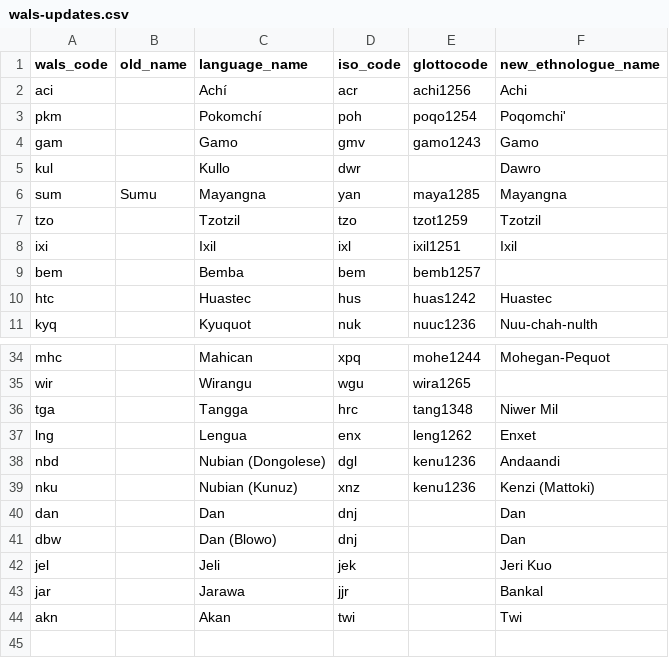
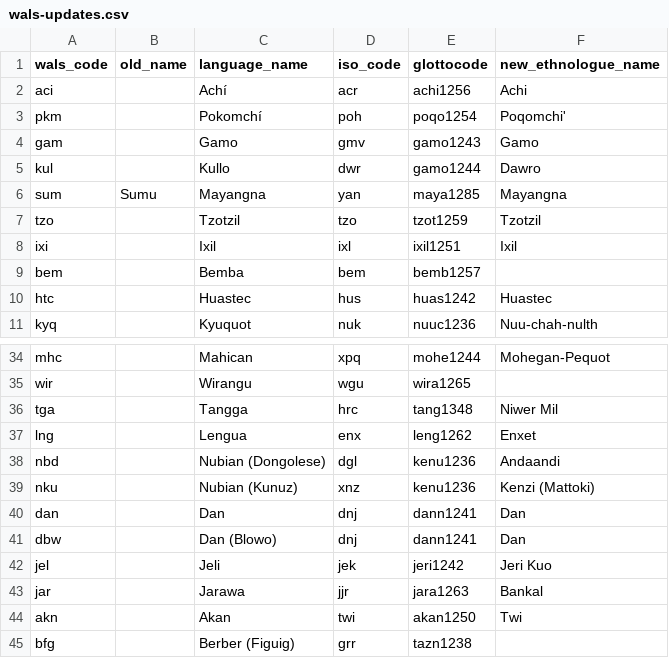
Before and after one commit to jrnold/afrobarometer-languages, a CSV file: data-raw/wals-updates.csv, drawn as a sheet; only a part is shown, gaps mark what is left out.

```diff
--- a/data-raw/wals-updates.csv
+++ b/data-raw/wals-updates.csv
@@ -4,3 +4,3 @@ pkm,,Pokomchí,poh,poqo1254,Poqomchi'
 gam,,Gamo,gmv,gamo1243,Gamo
-kul,,Kullo,dwr,,Dawro
+kul,,Kullo,dwr,gamo1244,Dawro
 sum,Sumu,Mayangna,yan,maya1285,Mayangna
@@ -39,6 +39,7 @@ nbd,,Nubian (Dongolese),dgl,kenu1236,Andaandi
 nku,,Nubian (Kunuz),xnz,kenu1236,Kenzi (Mattoki)
-dan,,Dan,dnj,,Dan
-dbw,,Dan (Blowo),dnj,,Dan
-jel,,Jeli,jek,,Jeri Kuo
-jar,,Jarawa,jjr,,Bankal
-akn,,Akan,twi,,Twi
+dan,,Dan,dnj,dann1241,Dan
+dbw,,Dan (Blowo),dnj,dann1241,Dan
+jel,,Jeli,jek,jeri1242,Jeri Kuo
+jar,,Jarawa,jjr,jara1263,Bankal
+akn,,Akan,twi,akan1250,Twi
+bfg,,Berber (Figuig),grr,tazn1238,
```
Also changed, not shown: data/iso_to_wals.csv, 3 other files.
